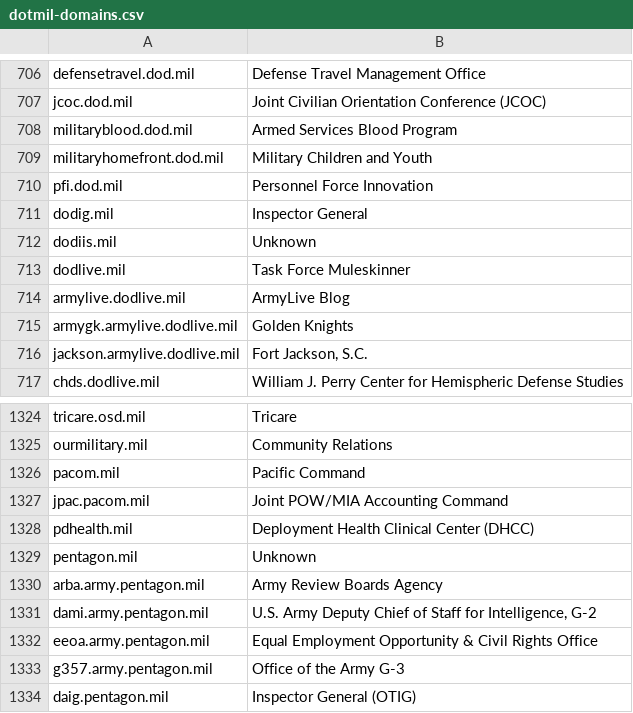
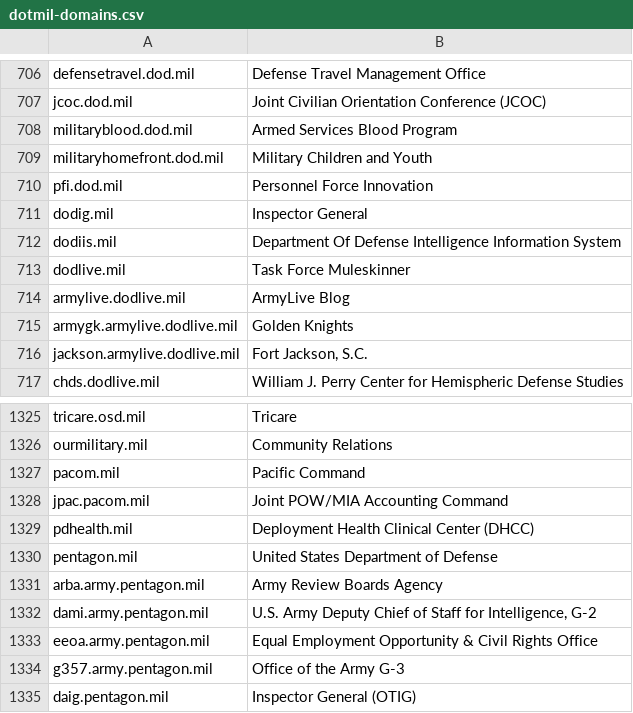
Before and after one commit to esonderegger/dotmil-domains, a CSV file: dotmil-domains.csv, drawn as a sheet; only a part is shown, gaps mark what is left out; the diff covers the shown part only.

```diff
--- a/dotmil-domains.csv
+++ b/dotmil-domains.csv
@@ -711,3 +711,3 @@ pfi.dod.mil,Personnel Force Innovation
 dodig.mil,Inspector General
-dodiis.mil,Unknown
+dodiis.mil,Department Of Defense Intelligence Information System
 dodlive.mil,Task Force Muleskinner
@@ -1328,3 +1329,3 @@ jpac.pacom.mil,Joint POW/MIA Accounting Command
 pdhealth.mil,Deployment Health Clinical Center (DHCC)
-pentagon.mil,Unknown
+pentagon.mil,United States Department of Defense
 arba.army.pentagon.mil,Army Review Boards Agency
```
Also changed, not shown: 1 added row and 8 edited cells elsewhere in this file, mil.csv, 1 other file.
